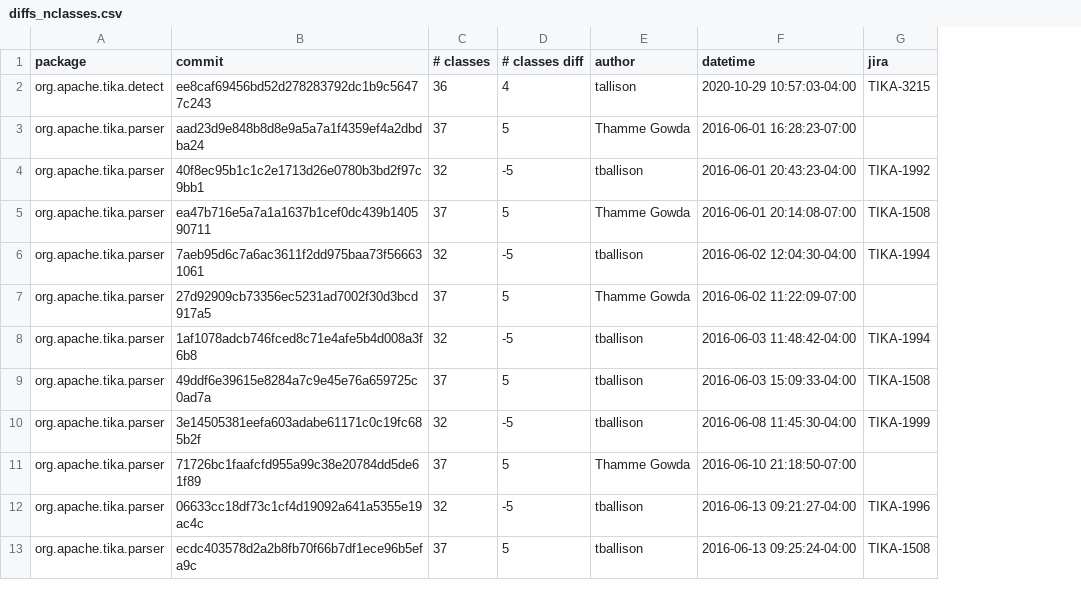
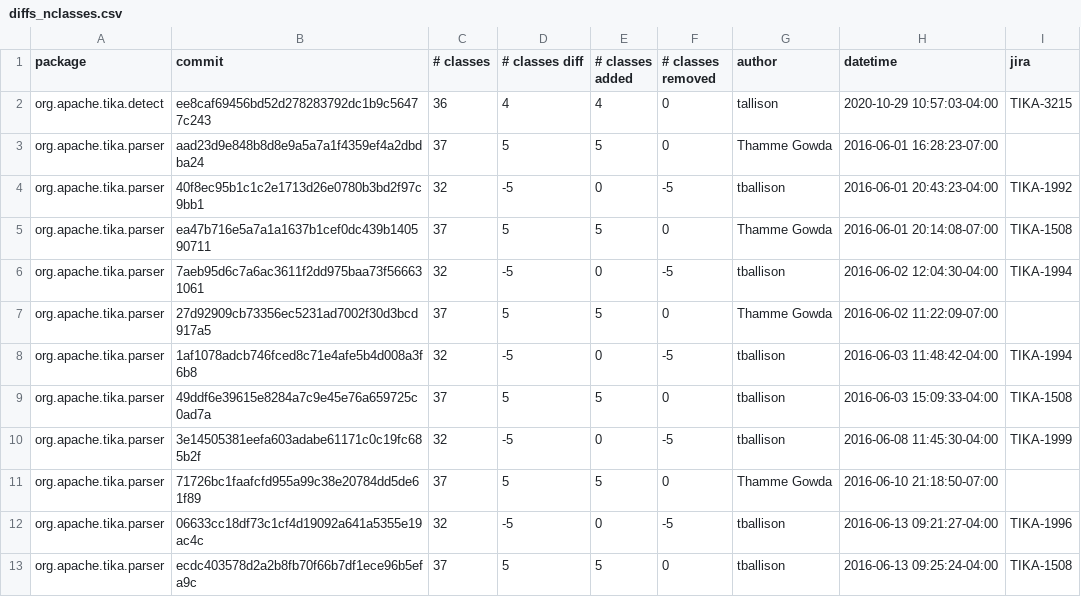
Before and after one commit to dunnkers/god-components, a CSV file: output/diffs_nclasses.csv, drawn as a sheet; only a part is shown; the diff names each change by its address in the sheet, - before the commit and + after, or states it on an @@ line.

Commit message:
Add data on developer contributions

```diff
--- a/output/diffs_nclasses.csv
+++ b/output/diffs_nclasses.csv
+column E (# classes added), rows 2-13: 4 | 5 | 0 | 5 | 0 | 5 | 0 | 5 | 0 | 5 | 0 | 5
+column F (# classes removed), rows 2-13: 0 | 0 | -5 | 0 | -5 | 0 | -5 | 0 | -5 | 0 | -5 | 0
```
Also changed, not shown: 1 other file.
